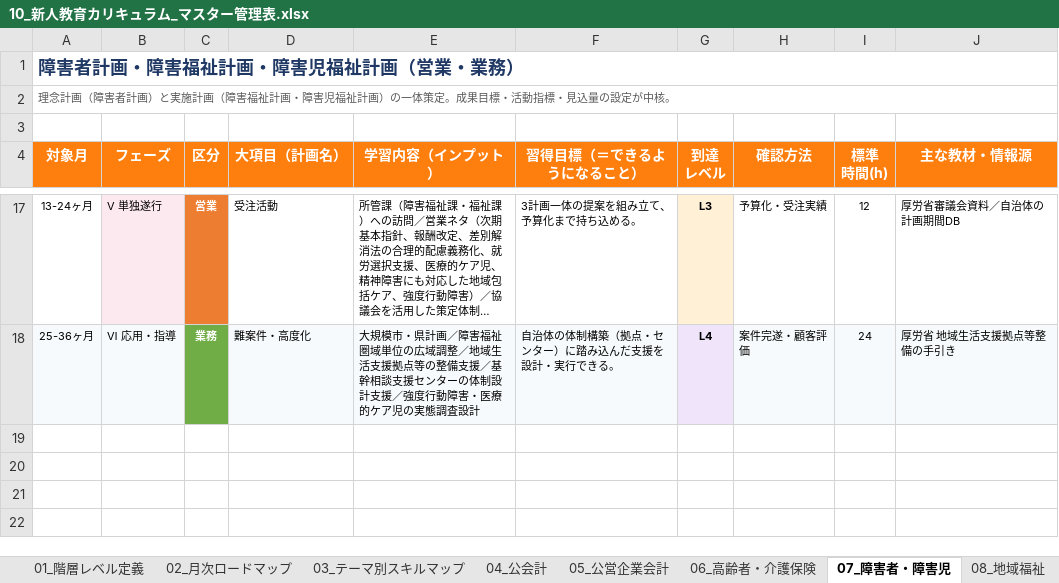
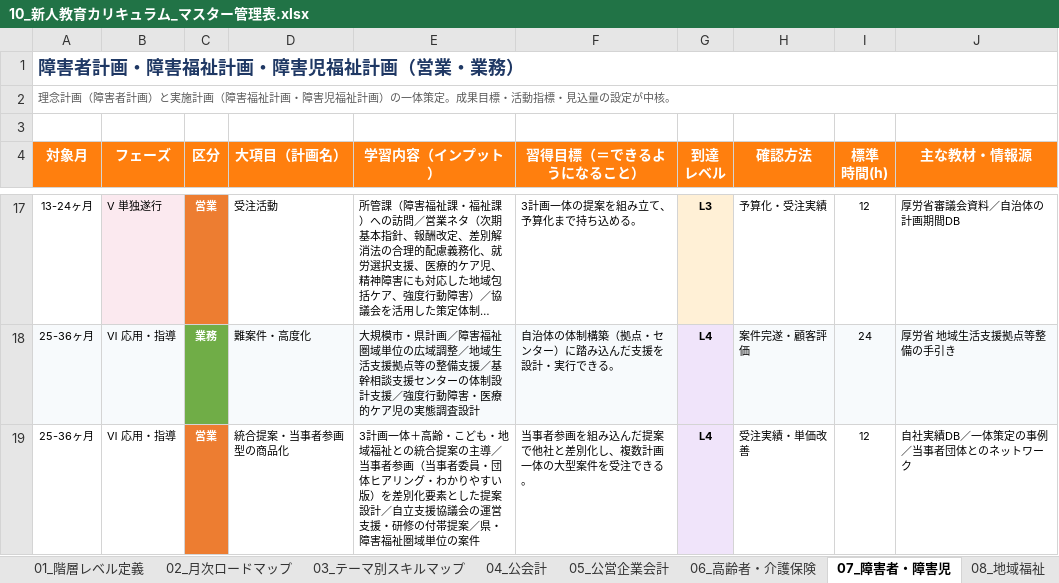
Before and after one commit to ryowakayama-gif/repository, an Excel workbook: output/10_新人教育カリキュラム_マスター管理表.xlsx, sheet 07_障害者・障害児, drawn as a sheet; only a part is shown, gaps mark what is left out; long unchanged cells end in …; values as stored, in another font and other column widths than the file's, no borders; the diff names each change by its address in the sheet, - before the commit and + after, or states it on an @@ line.

```diff
--- a/output/10_新人教育カリキュラム_マスター管理表.xlsx (sheet 07_障害者・障害児)
+++ b/output/10_新人教育カリキュラム_マスター管理表.xlsx (sheet 07_障害者・障害児)
+row 19: 25-36ヶ月 | Ⅵ 応用・指導 | 営業 | 統合提案・当事者参画型の商品化 | 3計画一体＋高齢・こども・地域福祉との統合提案の主導／当事者参画（当事者委員・団体ヒアリング・わかりやすい版）を差別化要素とした提案設計／自立支援協議会の運営支援・研修の付帯提案／県・障害福祉圏域単位の案件 | 当事者参画を組み込んだ提案で他社と差別化し、複数計画一体の大型案件を受注できる。 | L4 | 受注実績・単価改善 | 12 | 自社実績DB／一体策定の事例／当事者団体とのネットワーク
```
Also changed, not shown: sheet 10_その他計画, output/11_個人別_習得度チェックシート.xlsx, 3 other files.
